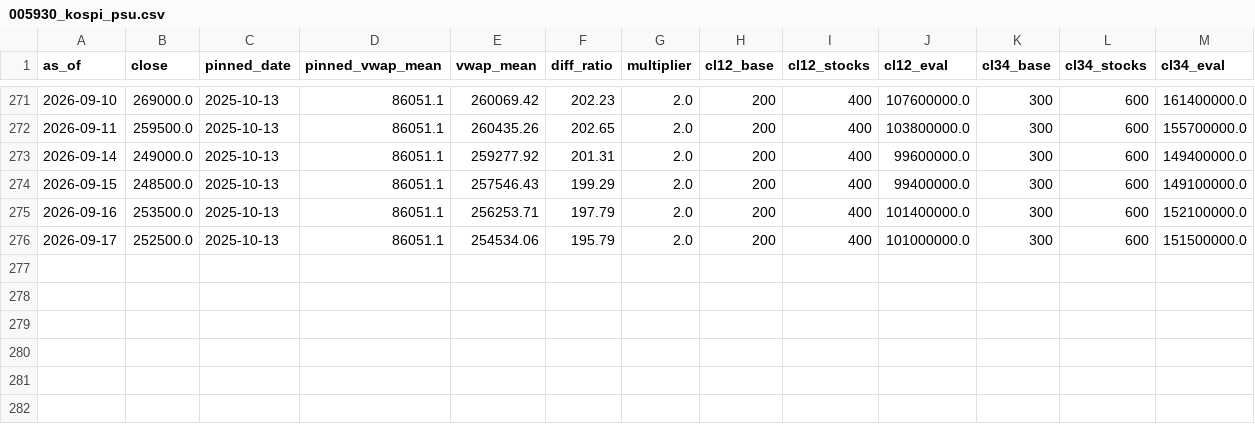
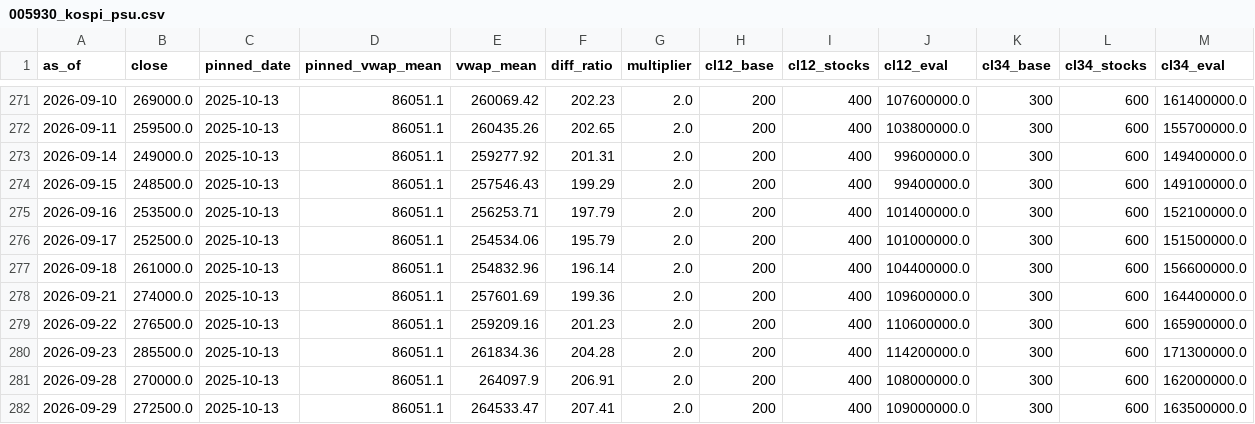
Before and after one commit to sjeon87/samsung-price, a CSV file: data/005930_kospi_psu.csv, drawn as a sheet; only a part is shown, gaps mark what is left out; the diff names each change by its address in the sheet, - before the commit and + after, or states it on an @@ line.

Commit message:
Update 005930.KS prices, VWAPs and PSU (2026-09-29)

```diff
--- a/data/005930_kospi_psu.csv
+++ b/data/005930_kospi_psu.csv
+row 277: 2026-09-18 | 261000.0 | 2025-10-13 | 86051.1 | 254832.96 | 196.14 | 2.0 | 200 | 400 | 104400000.0 | 300 | 600 | 156600000.0
+row 278: 2026-09-21 | 274000.0 | 2025-10-13 | 86051.1 | 257601.69 | 199.36 | 2.0 | 200 | 400 | 109600000.0 | 300 | 600 | 164400000.0
+row 279: 2026-09-22 | 276500.0 | 2025-10-13 | 86051.1 | 259209.16 | 201.23 | 2.0 | 200 | 400 | 110600000.0 | 300 | 600 | 165900000.0
+row 280: 2026-09-23 | 285500.0 | 2025-10-13 | 86051.1 | 261834.36 | 204.28 | 2.0 | 200 | 400 | 114200000.0 | 300 | 600 | 171300000.0
+row 281: 2026-09-28 | 270000.0 | 2025-10-13 | 86051.1 | 264097.9 | 206.91 | 2.0 | 200 | 400 | 108000000.0 | 300 | 600 | 162000000.0
+row 282: 2026-09-29 | 272500.0 | 2025-10-13 | 86051.1 | 264533.47 | 207.41 | 2.0 | 200 | 400 | 109000000.0 | 300 | 600 | 163500000.0
```
Also changed, not shown: data/005930_kospi_prices.csv, data/005930_kospi_vwap.csv.
